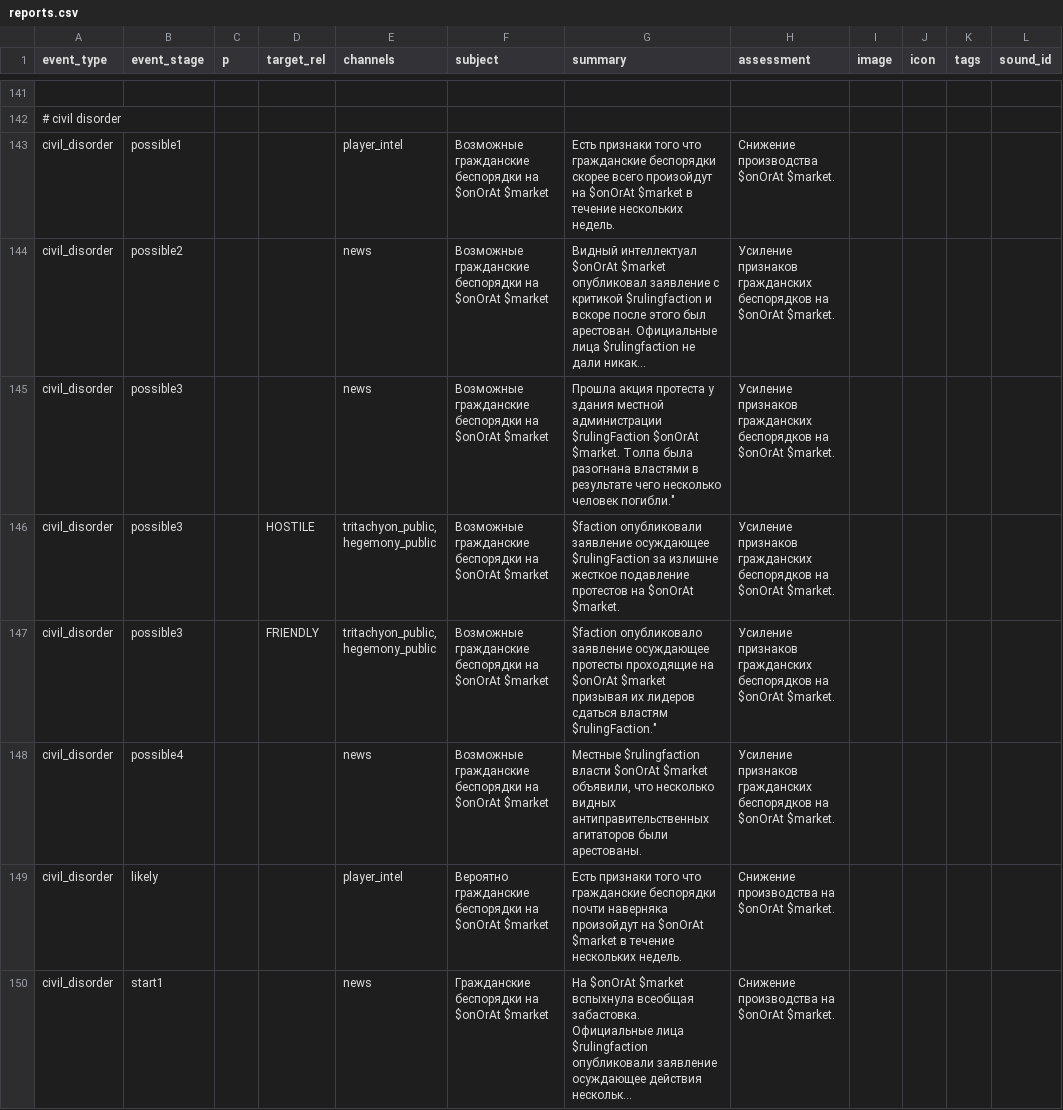
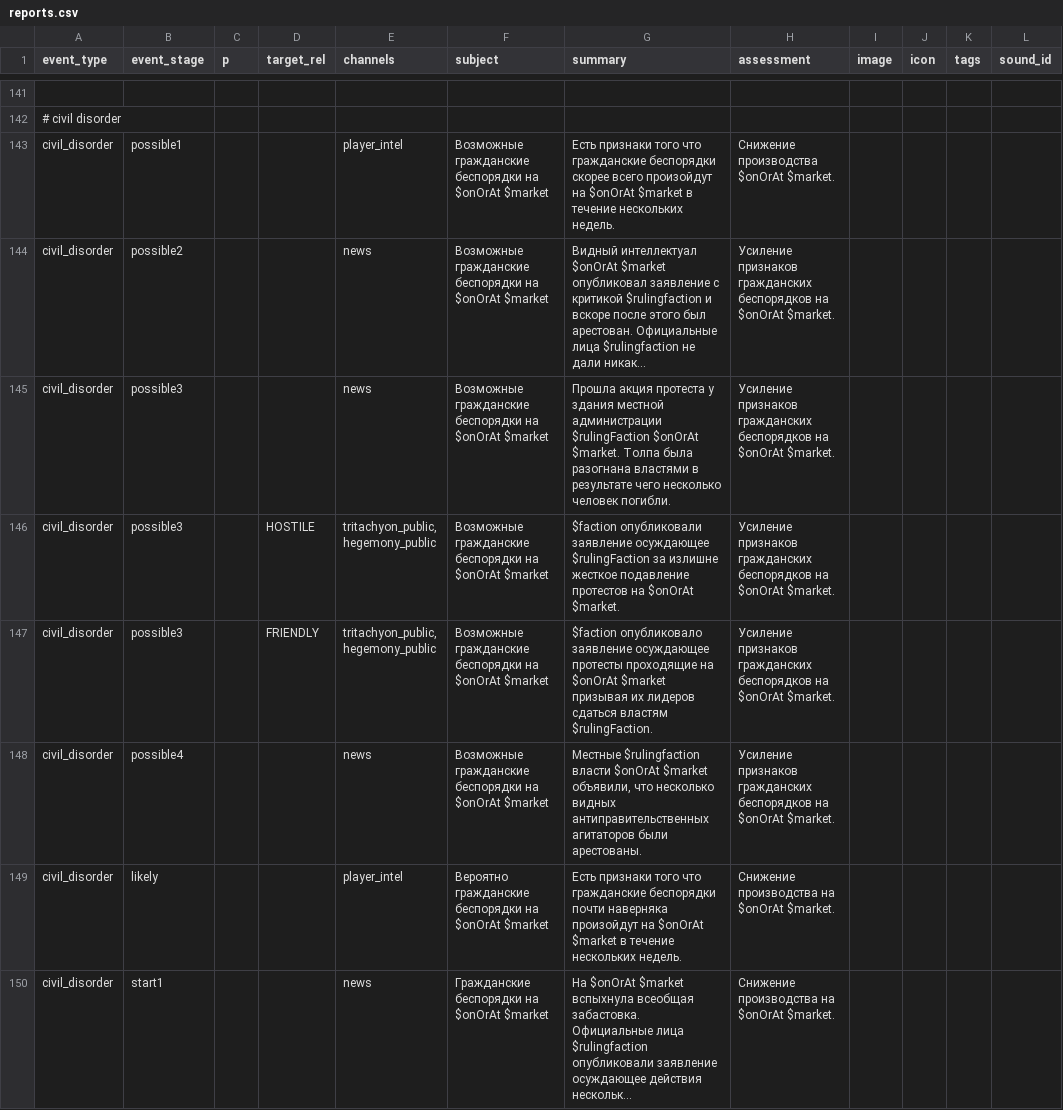
Before and after one commit to Kazbek/StarSectorLocalizer, a CSV file: Translation/Languages/ru/starsector-core/data/campaign/reports.csv, drawn as a sheet; only a part is shown, gaps mark what is left out; long unchanged cells end in …; the diff names each change by its address in the sheet, - before the commit and + after, or states it on an @@ line.

Commit message:
Лишние кавычки.

```diff
--- a/Translation/Languages/ru/starsector-core/data/campaign/reports.csv
+++ b/Translation/Languages/ru/starsector-core/data/campaign/reports.csv
-G145 (summary): …несколько человек погибли."
+G145 (summary): …несколько человек погибли.
-G147 (summary): …сдаться властям $rulingFaction."
+G147 (summary): …сдаться властям $rulingFaction.
```
